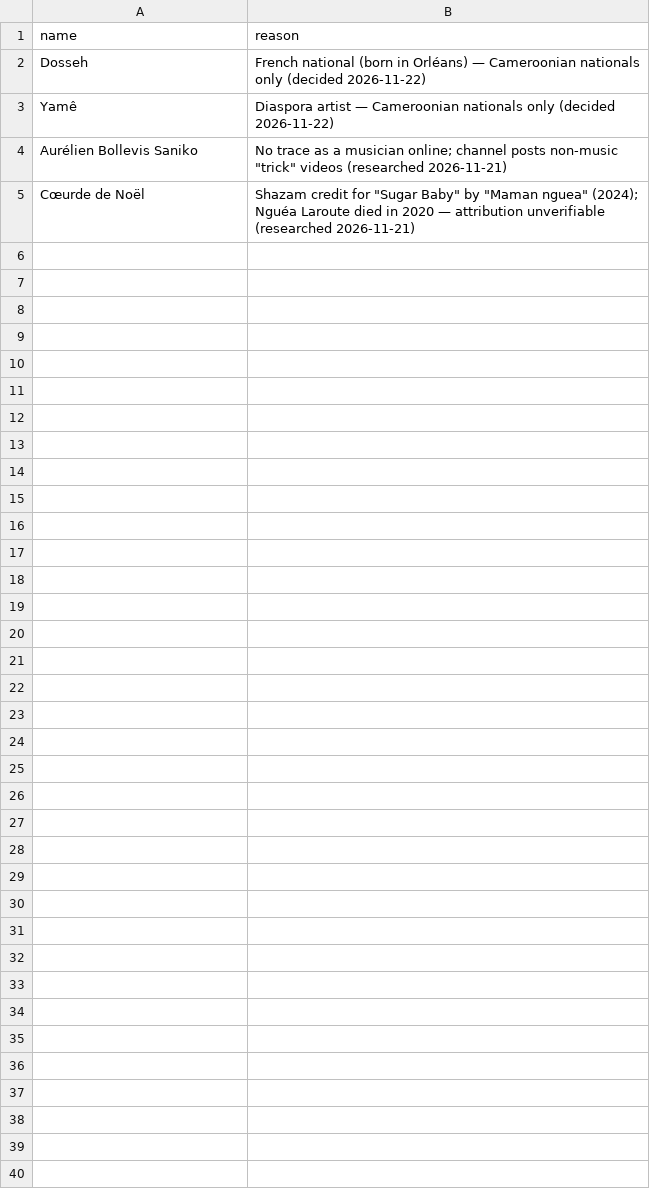
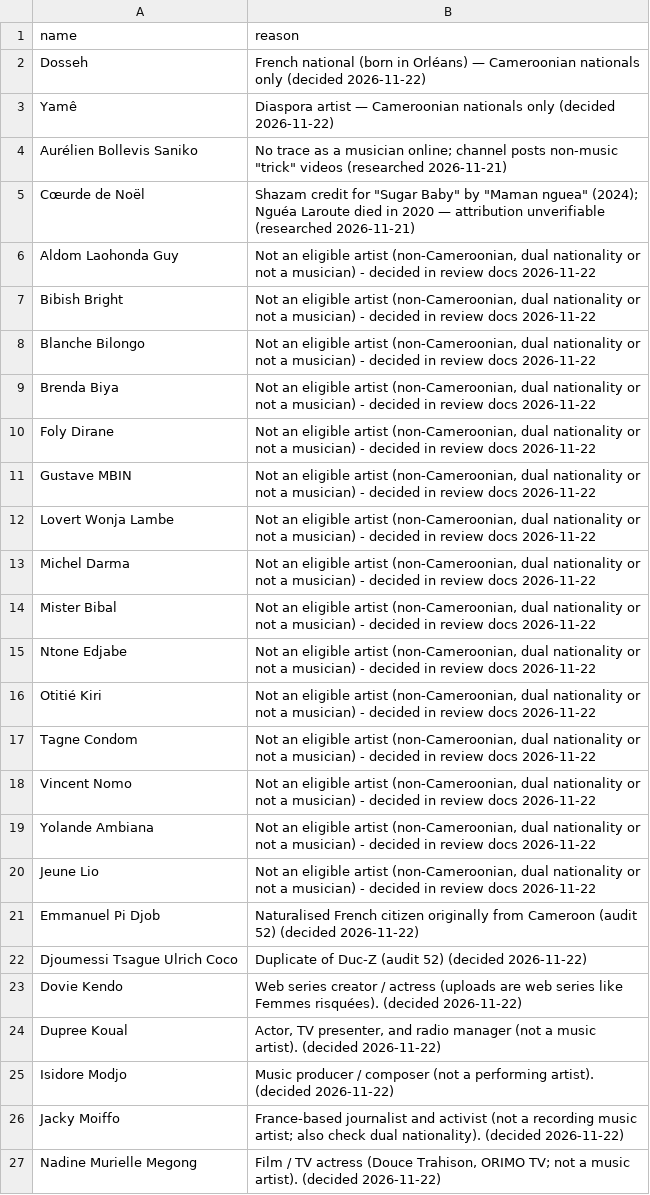
Before and after one commit to ngeneedgar/237charts, a CSV file: admin/artists-remove.csv, drawn as a sheet.

```diff
--- a/admin/artists-remove.csv
+++ b/admin/artists-remove.csv
@@ -5 +5,23 @@ Aurélien Bollevis Saniko,No trace as a musician online; channel posts non-music
 Cœurde de Noël,Shazam credit for "Sugar Baby" by "Maman nguea" (2024); Nguéa Laroute died in 2020 — attribution unverifiable (researched 2026-11-21)
+Aldom Laohonda Guy,"Not an eligible artist (non-Cameroonian, dual nationality or not a musician) - decided in review docs 2026-11-22"
+Bibish Bright,"Not an eligible artist (non-Cameroonian, dual nationality or not a musician) - decided in review docs 2026-11-22"
+Blanche Bilongo,"Not an eligible artist (non-Cameroonian, dual nationality or not a musician) - decided in review docs 2026-11-22"
+Brenda Biya,"Not an eligible artist (non-Cameroonian, dual nationality or not a musician) - decided in review docs 2026-11-22"
+Foly Dirane,"Not an eligible artist (non-Cameroonian, dual nationality or not a musician) - decided in review docs 2026-11-22"
+Gustave MBIN,"Not an eligible artist (non-Cameroonian, dual nationality or not a musician) - decided in review docs 2026-11-22"
+Lovert Wonja Lambe,"Not an eligible artist (non-Cameroonian, dual nationality or not a musician) - decided in review docs 2026-11-22"
+Michel Darma,"Not an eligible artist (non-Cameroonian, dual nationality or not a musician) - decided in review docs 2026-11-22"
+Mister Bibal,"Not an eligible artist (non-Cameroonian, dual nationality or not a musician) - decided in review docs 2026-11-22"
+Ntone Edjabe,"Not an eligible artist (non-Cameroonian, dual nationality or not a musician) - decided in review docs 2026-11-22"
+Otitié Kiri,"Not an eligible artist (non-Cameroonian, dual nationality or not a musician) - decided in review docs 2026-11-22"
+Tagne Condom,"Not an eligible artist (non-Cameroonian, dual nationality or not a musician) - decided in review docs 2026-11-22"
+Vincent Nomo,"Not an eligible artist (non-Cameroonian, dual nationality or not a musician) - decided in review docs 2026-11-22"
+Yolande Ambiana,"Not an eligible artist (non-Cameroonian, dual nationality or not a musician) - decided in review docs 2026-11-22"
+Jeune Lio,"Not an eligible artist (non-Cameroonian, dual nationality or not a musician) - decided in review docs 2026-11-22"
+Emmanuel Pi Djob,Naturalised French citizen originally from Cameroon (audit 52) (decided 2026-11-22)
+Djoumessi Tsague Ulrich Coco,Duplicate of Duc-Z (audit 52) (decided 2026-11-22)
+Dovie Kendo,Web series creator / actress (uploads are web series like Femmes risquées). (decided 2026-11-22)
+Dupree Koual,"Actor, TV presenter, and radio manager (not a music artist). (decided 2026-11-22)"
+Isidore Modjo,Music producer / composer (not a performing artist). (decided 2026-11-22)
+Jacky Moiffo,France-based journalist and activist (not a recording music artist; also check dual nationality). (decided 2026-11-22)
+Nadine Murielle Megong,"Film / TV actress (Douce Trahison, ORIMO TV; not a music artist). (decided 2026-11-22)"
```
Also changed, not shown: admin/channels.csv, admin/eligibility.csv, 1 other file.
